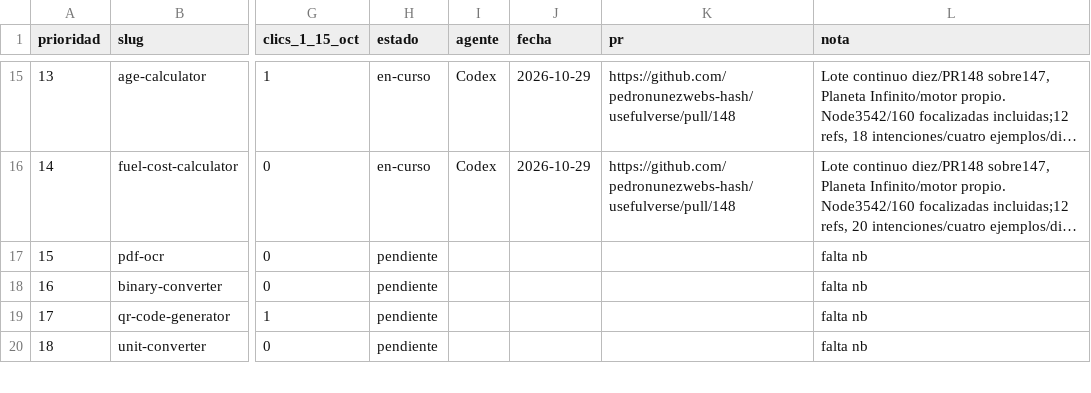
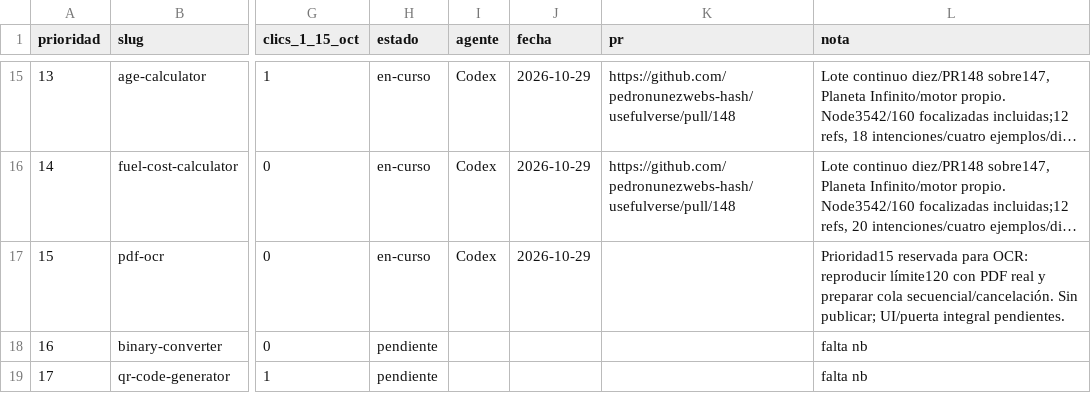
Before and after one commit to pedronunezwebs-hash/usefulverse, a CSV file: docs/quality/progress.csv, drawn as a sheet; only a part is shown, gaps mark what is left out; the shorter side is filled out with more unchanged rows; long unchanged cells end in …; the diff names each change by its address in the sheet, - before the commit and + after, or states it on an @@ line.

```diff
--- a/docs/quality/progress.csv
+++ b/docs/quality/progress.csv
-H17 (estado): pendiente
+H17 (estado): en-curso
-I17 (agente): (empty)
+I17 (agente): Codex
-J17 (fecha): (empty)
+J17 (fecha): 2026-10-29
-L17 (nota): falta nb
+L17 (nota): Prioridad15 reservada para OCR: reproducir límite120 con PDF real y preparar cola secuencial/cancelación. Sin publicar; UI/puerta integral pendientes.
```
Also changed, not shown: 1 other file.
